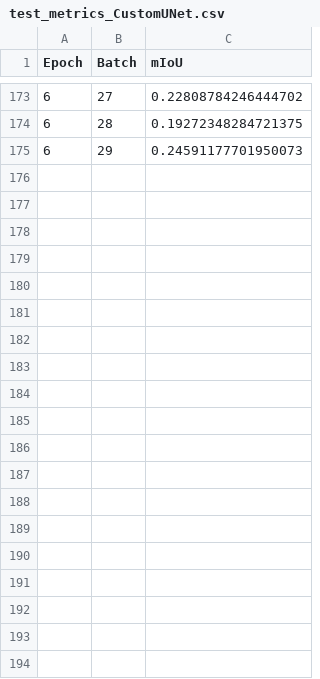
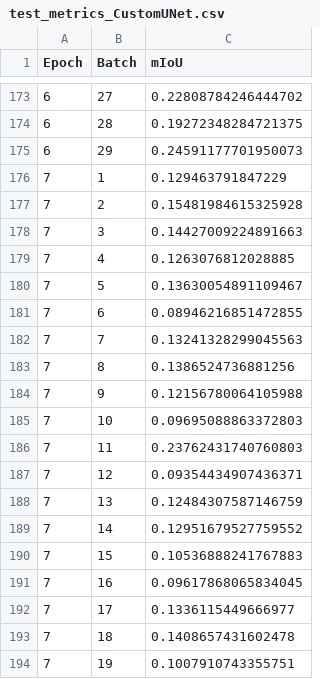
Before and after one commit to NikhilVyas7/DeepLearningProject, a CSV file: running_metrics/test_metrics_CustomUNet.csv, drawn as a sheet; only a part is shown, gaps mark what is left out; the diff covers the shown part only; the diff names each change by its address in the sheet, - before the commit and + after, or states it on an @@ line.

Commit message:
remove one metric

```diff
--- a/running_metrics/test_metrics_CustomUNet.csv
+++ b/running_metrics/test_metrics_CustomUNet.csv
+row 176: 7 | 1 | 0.129463791847229
+row 177: 7 | 2 | 0.15481984615325928
+row 178: 7 | 3 | 0.14427009224891663
+row 179: 7 | 4 | 0.1263076812028885
+row 180: 7 | 5 | 0.13630054891109467
+row 181: 7 | 6 | 0.08946216851472855
+row 182: 7 | 7 | 0.13241328299045563
+row 183: 7 | 8 | 0.1386524736881256
+row 184: 7 | 9 | 0.12156780064105988
+row 185: 7 | 10 | 0.09695088863372803
+row 186: 7 | 11 | 0.23762431740760803
+row 187: 7 | 12 | 0.09354434907436371
+row 188: 7 | 13 | 0.12484307587146759
+row 189: 7 | 14 | 0.12951679527759552
+row 190: 7 | 15 | 0.10536888241767883
+row 191: 7 | 16 | 0.09617868065834045
+row 192: 7 | 17 | 0.1336115449666977
+row 193: 7 | 18 | 0.1408657431602478
+row 194: 7 | 19 | 0.1007910743355751
```
Also changed, not shown: 39 added rows elsewhere in this file, 2 other files.
